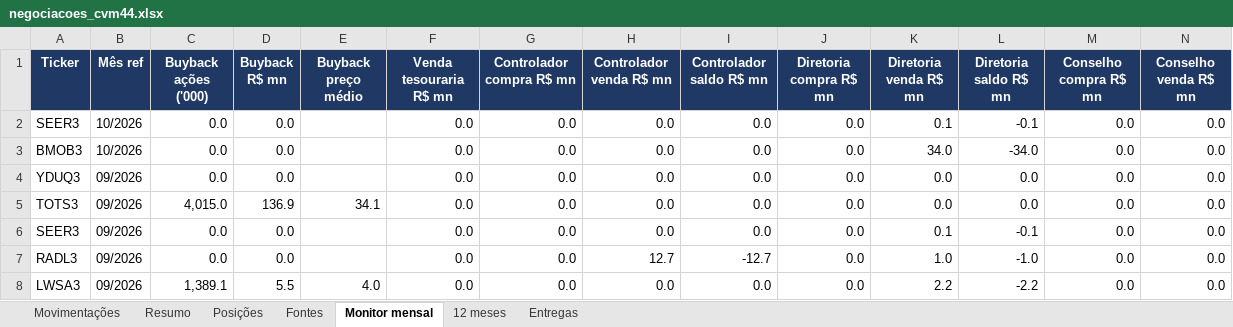
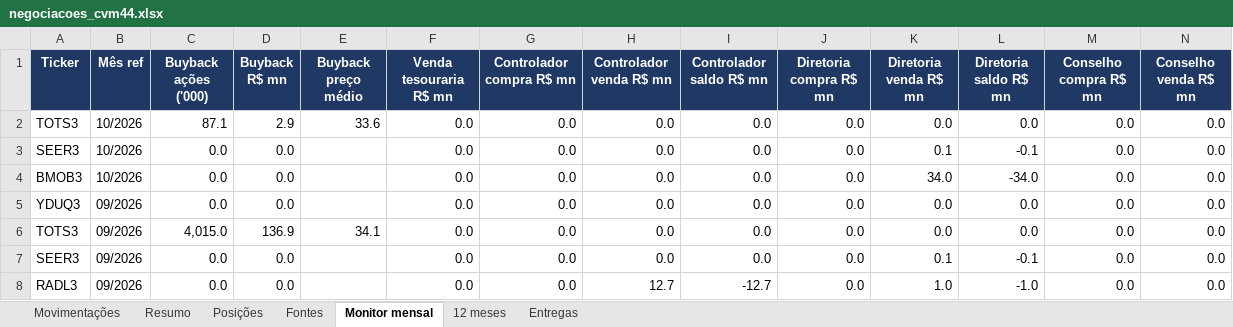
Before and after one commit to mmagalhaes2001/Monitor-dados, an Excel workbook: cvm44/negociacoes_cvm44.xlsx, sheet Monitor mensal, drawn as a sheet; only a part is shown; the shorter side is filled out with more unchanged rows; values as stored, in another font and other column widths than the file's, no borders; rows hold the shown columns only; the diff names each change by its address in the sheet, - before the commit and + after, or states it on an @@ line.

```diff
--- a/cvm44/negociacoes_cvm44.xlsx (sheet Monitor mensal)
+++ b/cvm44/negociacoes_cvm44.xlsx (sheet Monitor mensal)
+row 2: TOTS3 | 10/2026 | 87.1 | 2.9 | 33.6 | 0.0 | 0.0 | 0.0 | 0.0 | 0.0 | 0.0 | 0.0 | 0.0 | 0.0
```
Also changed, not shown: sheet Movimentações, sheet Resumo, sheet Posições, sheet Fontes, sheet Entregas, sheet 12 meses, 5 other files.
